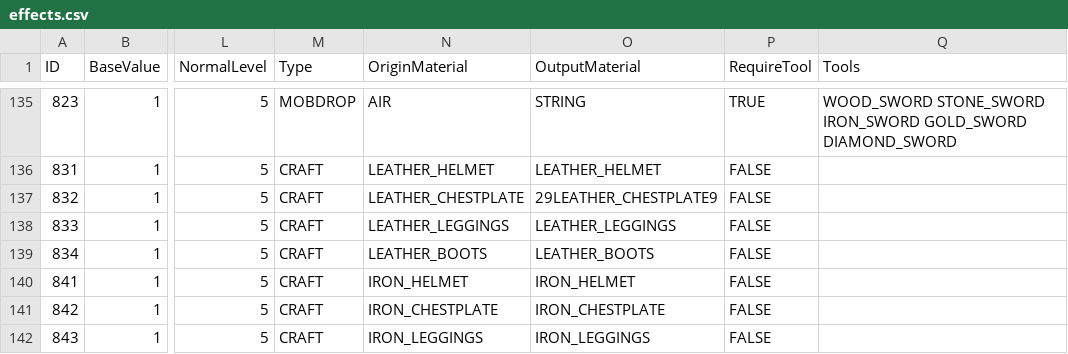
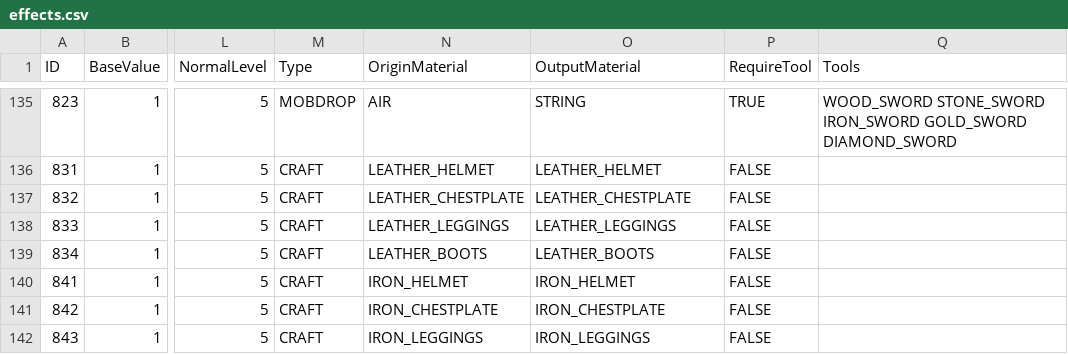
Before and after one commit to drekryan/DwarfCraft, a CSV file: src/default_files/effects.csv, drawn as a sheet; only a part is shown, gaps mark what is left out; the diff names each change by its address in the sheet, - before the commit and + after, or states it on an @@ line.

Commit message:
Fixed a typo in the effects.csv in a material name
Stopped this effect from being added to the skill. Only a minor issue.

```diff
--- a/src/default_files/effects.csv
+++ b/src/default_files/effects.csv
-O137 (OutputMaterial): 29LEATHER_CHESTPLATE9
+O137 (OutputMaterial): LEATHER_CHESTPLATE
```
